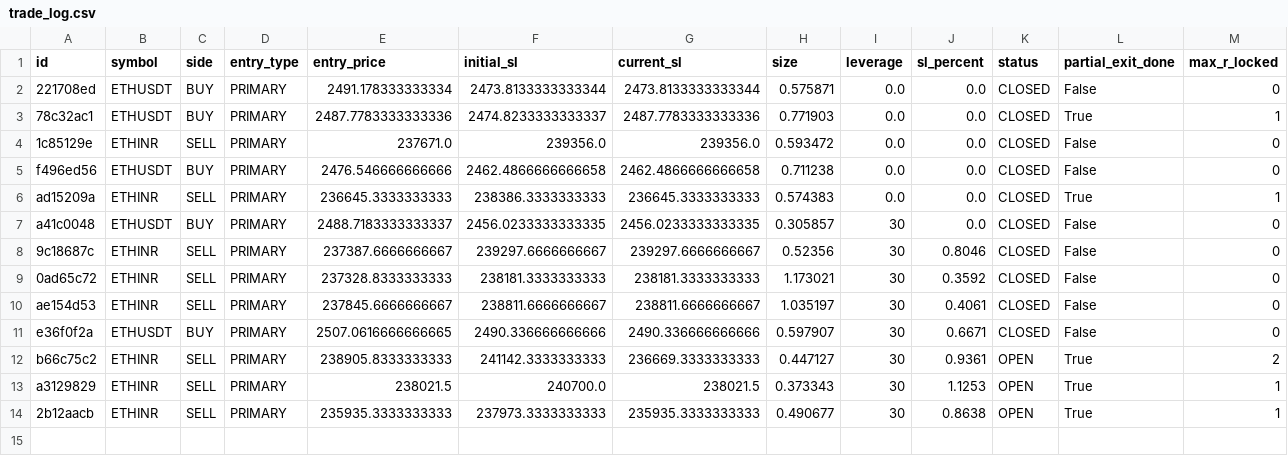
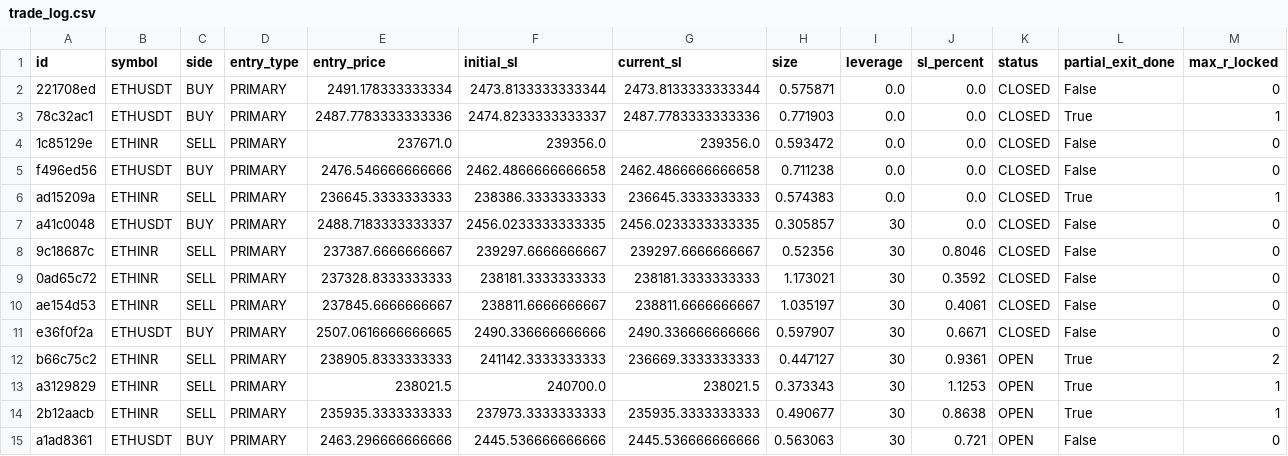
Before and after one commit to 09vinodsoni-cmd/supercpr-bot, a CSV file: trade_log.csv, drawn as a sheet; only a part is shown; rows hold the shown columns only; the diff names each change by its address in the sheet, - before the commit and + after, or states it on an @@ line.

```diff
--- a/trade_log.csv
+++ b/trade_log.csv
+row 15: a1ad8361 | ETHUSDT | BUY | PRIMARY | 2463.296666666666 | 2445.536666666666 | 2445.536666666666 | 0.563063 | 30 | 0.721 | OPEN | False | 0
```
Also changed, not shown: 1 other file.
